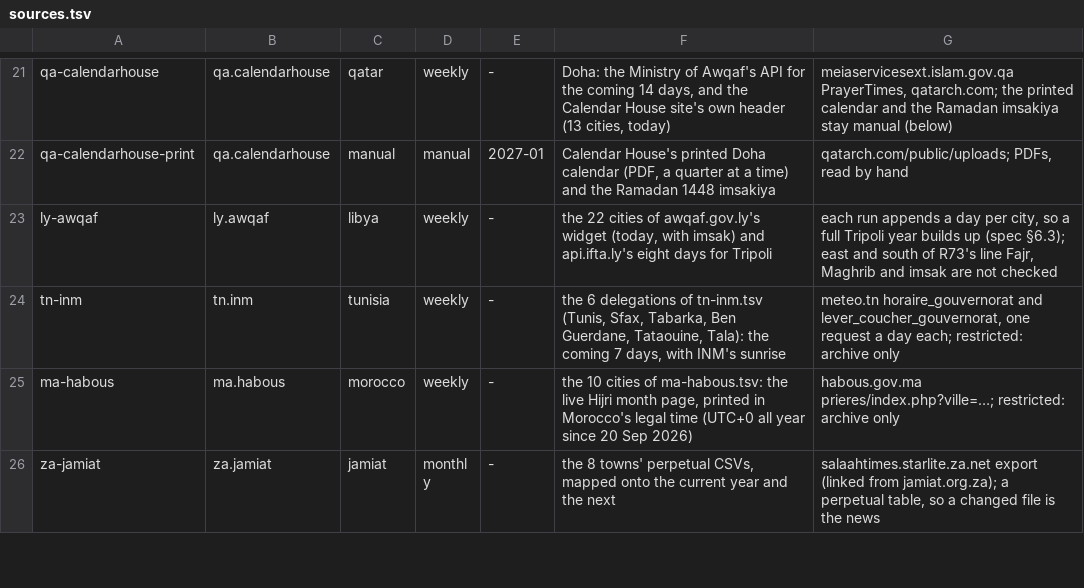
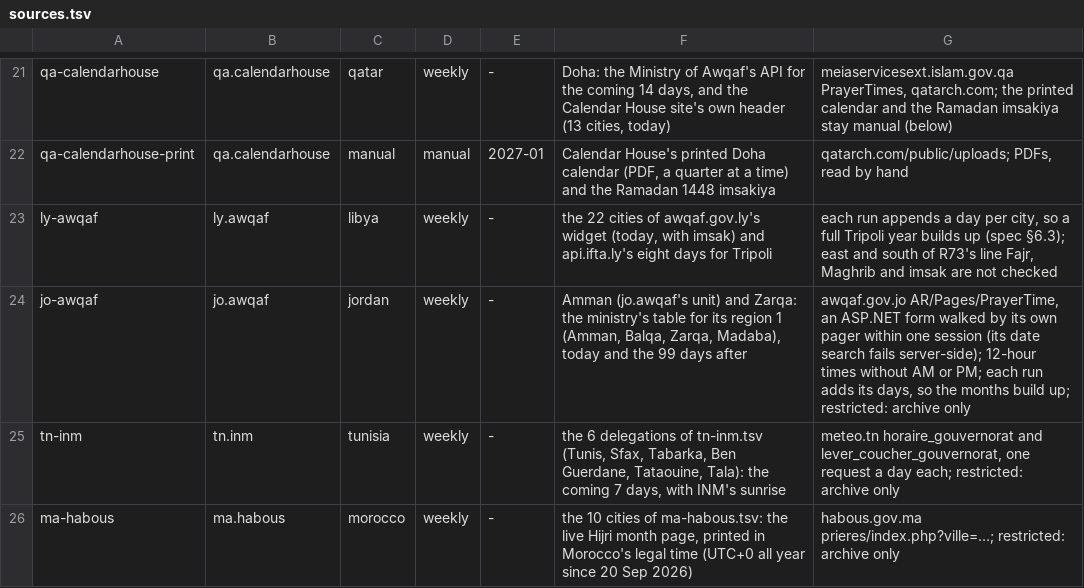
Before and after one commit to MohamedAbulgasem/Taqwa, a TSV file: tools/timetables/official/monitor/sources.tsv, drawn as a sheet; only a part is shown, gaps mark what is left out; the shorter side is filled out with more unchanged rows.

Commit message:
Monitor: the Jordanian Ministry of Awqaf's table for Amman and Zarqa (jo-awqaf)
awqaf.gov.jo's PrayerTime page lists its region 1 ("Amman, Balqa, Zarqa,
Madaba", one table for the four) from today, ten days a page. Its date search
fails server-side (HTTP 500, a data-binding error in the ministry's code), so
the new fetcher walks the table's own pager by the form's postbacks, within
one session: the site validates its view state against the session cookie,
so Http.get takes an optional cookie jar a fetcher keeps for one site (no
other request carries cookies, and such a request is never sent through curl).

Times are printed on a 12-hour clock with no AM or PM and are read as the
day's. A page is refused unless its header names the seven columns, the
region shown is region 1 under its own name, the first page starts today and
each page carries on from the last; a day out of order is left out (partial).
The table holds one year, so a pager ending on 31 December is its end, not a
failure. The days are checked at jo.awqaf's Amman unit and at Zarqa's point.

Real try into a throwaway copy of the archive: 10 requests, 91 days (2 Oct to
31 Dec 2026); the partial check: Amman and Zarqa both fine, none early, worst
one minute late (class A). Tests with invented data.

```diff
--- a/tools/timetables/official/monitor/sources.tsv
+++ b/tools/timetables/official/monitor/sources.tsv
@@ -23,2 +23,3 @@ qa-calendarhouse-print	qa.calendarhouse	manual	manual	2027-01	Calendar House's p
 ly-awqaf	ly.awqaf	libya	weekly	-	the 22 cities of awqaf.gov.ly's widget (today, with imsak) and api.ifta.ly's eight days for Tripoli	each run appends a day per city, so a full Tripoli year builds up (spec §6.3); east and south of R73's line Fajr, Maghrib and imsak are not checked
+jo-awqaf	jo.awqaf	jordan	weekly	-	Amman (jo.awqaf's unit) and Zarqa: the ministry's table for its region 1 (Amman, Balqa, Zarqa, Madaba), today and the 99 days after	awqaf.gov.jo AR/Pages/PrayerTime, an ASP.NET form walked by its own pager within one session (its date search fails server-side); 12-hour times without AM or PM; each run adds its days, so the months build up; restricted: archive only
 tn-inm	tn.inm	tunisia	weekly	-	the 6 delegations of tn-inm.tsv (Tunis, Sfax, Tabarka, Ben Guerdane, Tataouine, Tala): the coming 7 days, with INM's sunrise	meteo.tn horaire_gouvernorat and lever_coucher_gouvernorat, one request a day each; restricted: archive only
```
Also changed, not shown: 3 other files.
